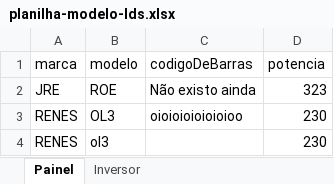
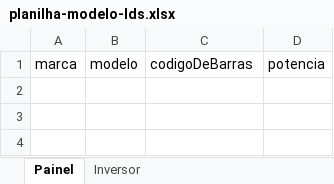
Before and after one commit to garibaldii/api-estoqueLDS, an Excel workbook: public/planilha-modelo-lds.xlsx, sheet Painel, drawn as a sheet; values as stored, in another font and other column widths than the file's, no borders; table styles not drawn; the diff names each change by its address in the sheet, - before the commit and + after, or states it on an @@ line.

```diff
--- a/public/planilha-modelo-lds.xlsx (sheet Painel)
+++ b/public/planilha-modelo-lds.xlsx (sheet Painel)
-row 2: JRE | ROE | Não existo ainda | 323
-row 3: RENES | OL3 | oioioioioioioioo | 230
-row 4: RENES | ol3 |  | 230
```
Also changed, not shown: sheet Inversor.
